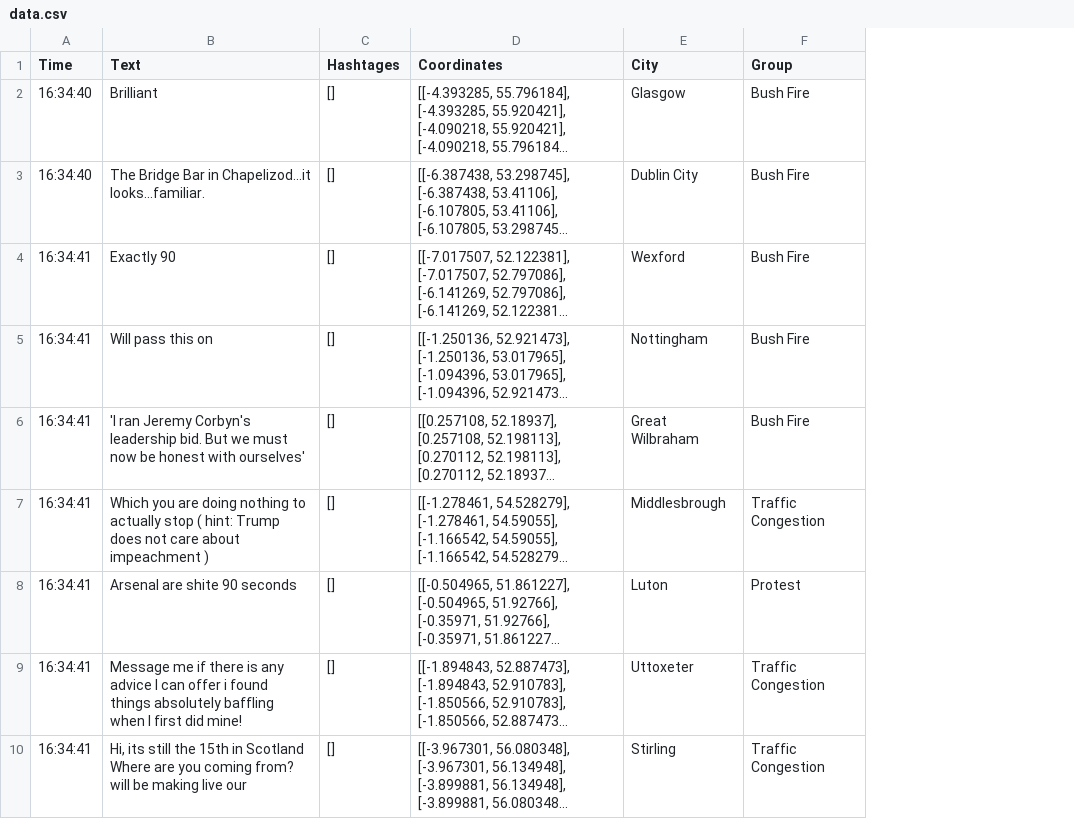
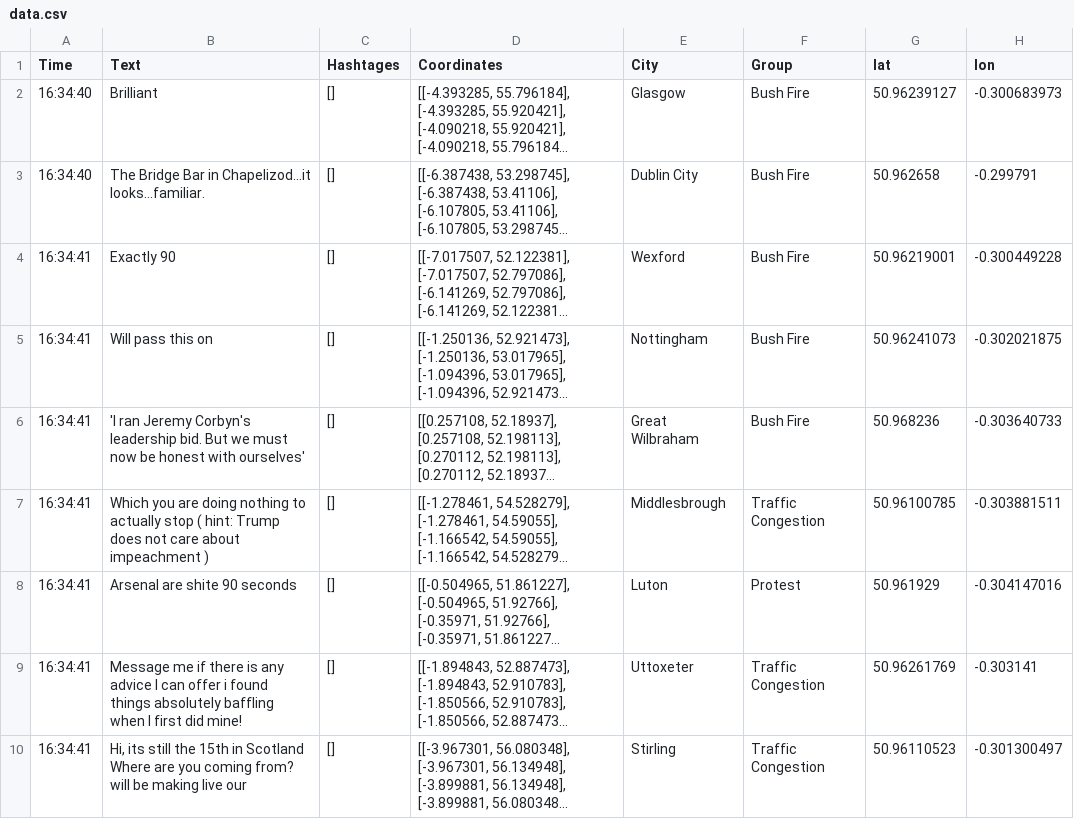
Before and after one commit to 0liverWatson/Topic-Modelling, a CSV file: data.csv, drawn as a sheet; only a part is shown; long unchanged cells end in …; the diff names each change by its address in the sheet, - before the commit and + after, or states it on an @@ line.

Commit message:
Add files via upload

```diff
--- a/data.csv
+++ b/data.csv
+column G (lat), rows 2-10: 50.96239127 | 50.962658 | 50.96219001 | 50.96241073 | 50.968236 | 50.96100785 | 50.961929 | 50.96261769 | 50.96110523
+column H (lon), rows 2-10: -0.300683973 | -0.299791 | -0.300449228 | -0.302021875 | -0.303640733 | -0.303881511 | -0.304147016 | -0.303141 | -0.301300497
```
